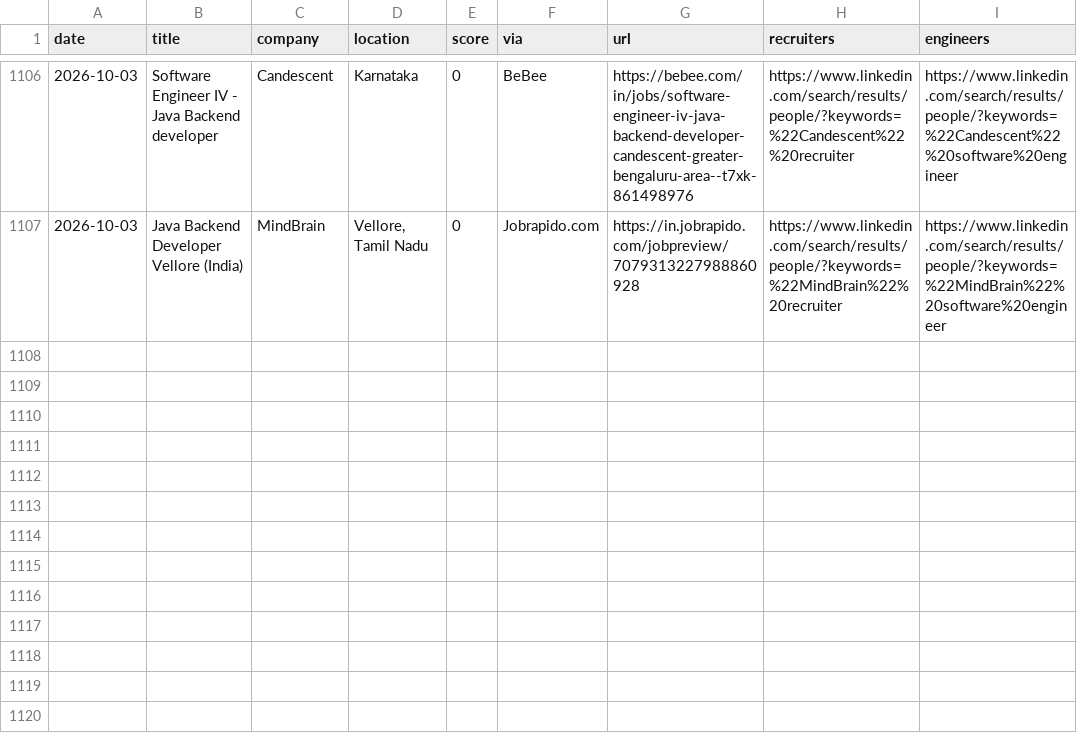
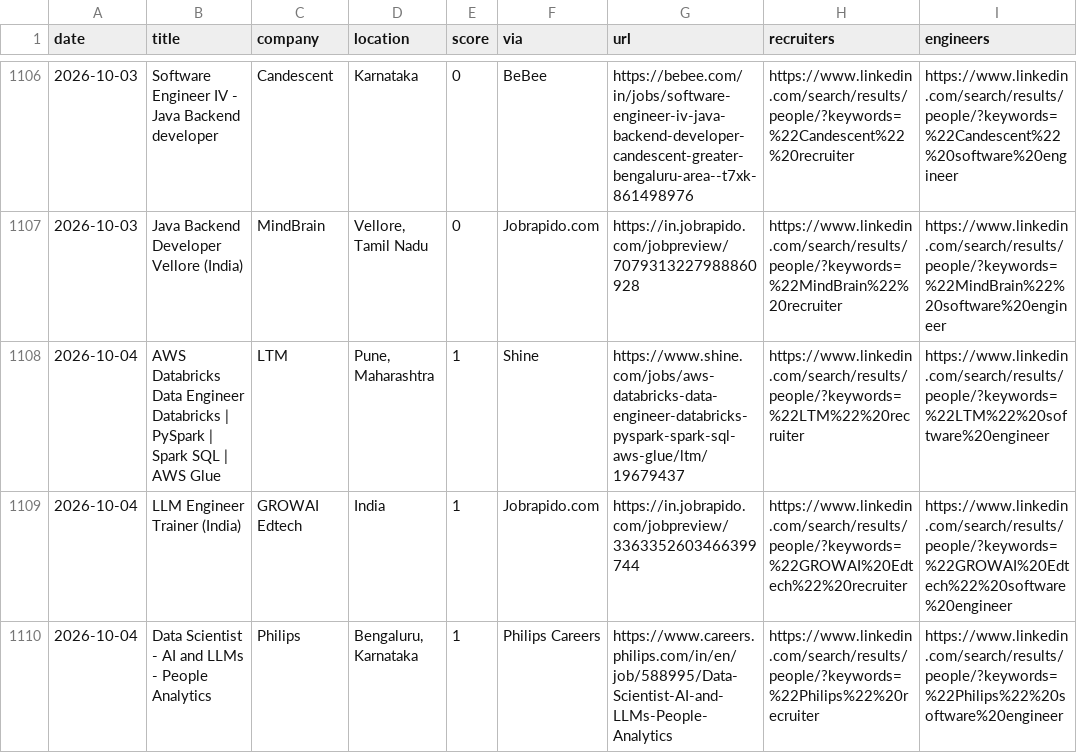
Before and after one commit to Tanishq8311/Jobbie, a CSV file: data/jobs.csv, drawn as a sheet; only a part is shown, gaps mark what is left out.

```diff
--- a/data/jobs.csv
+++ b/data/jobs.csv
@@ -1108 +1108,4 @@ date,title,company,location,score,via,url,recruiters,engineers
 2026-10-03,Java Backend Developer Vellore (India),MindBrain,"Vellore, Tamil Nadu",0,Jobrapido.com,https://in.jobrapido.com/jobpreview/7079313227988860928,https://www.linkedin.com/search/results/people/?keywords=%22MindBrain%22%20recruiter,https://www.linkedin.com/search/results/people/?keywords=%22MindBrain%22%20software%20engineer
+2026-10-04,AWS Databricks Data Engineer  Databricks | PySpark | Spark SQL | AWS Glue,LTM,"Pune, Maharashtra",1,Shine,https://www.shine.com/jobs/aws-databricks-data-engineer-databricks-pyspark-spark-sql-aws-glue/ltm/19679437,https://www.linkedin.com/search/results/people/?keywords=%22LTM%22%20recruiter,https://www.linkedin.com/search/results/people/?keywords=%22LTM%22%20software%20engineer
+2026-10-04,LLM Engineer Trainer (India),GROWAI Edtech,India,1,Jobrapido.com,https://in.jobrapido.com/jobpreview/3363352603466399744,https://www.linkedin.com/search/results/people/?keywords=%22GROWAI%20Edtech%22%20recruiter,https://www.linkedin.com/search/results/people/?keywords=%22GROWAI%20Edtech%22%20software%20engineer
+2026-10-04,Data Scientist - AI and LLMs - People Analytics,Philips,"Bengaluru, Karnataka",1,Philips Careers,https://www.careers.philips.com/in/en/job/588995/Data-Scientist-AI-and-LLMs-People-Analytics,https://www.linkedin.com/search/results/people/?keywords=%22Philips%22%20recruiter,https://www.linkedin.com/search/results/people/?keywords=%22Philips%22%20software%20engineer
```
Also changed, not shown: 1 other file.
